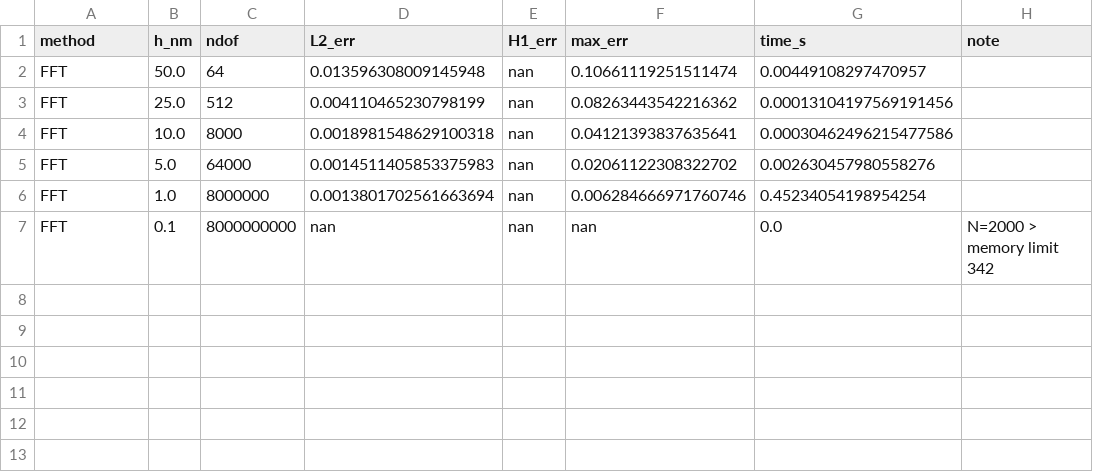
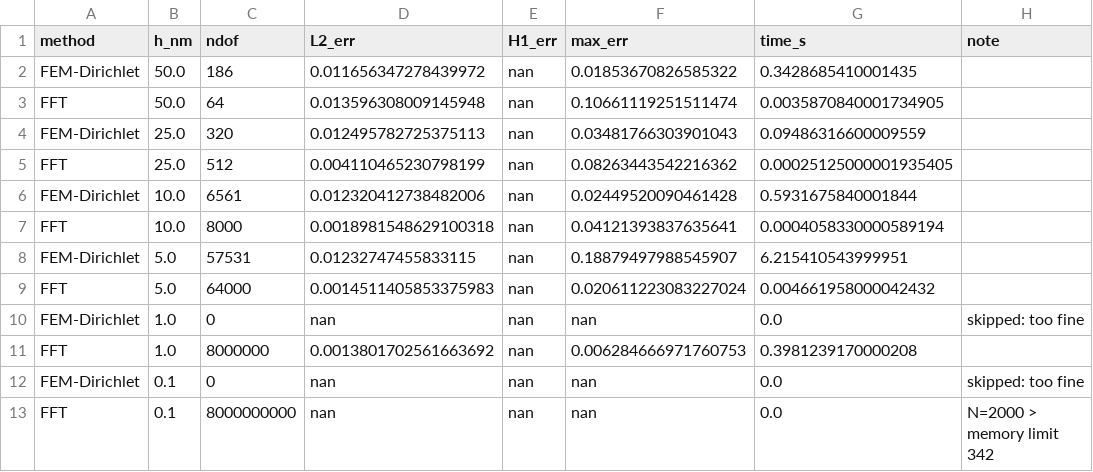
Before and after one commit to angelr4219/PoissonSolver, a CSV file: benchmark_results/comparison_results.csv, drawn as a sheet.

```diff
--- a/benchmark_results/comparison_results.csv
+++ b/benchmark_results/comparison_results.csv
@@ -1,7 +1,13 @@
 method,h_nm,ndof,L2_err,H1_err,max_err,time_s,note
-FFT,50.0,64,0.013596308009145948,nan,0.10661119251511474,0.00449108297470957,
-FFT,25.0,512,0.004110465230798199,nan,0.08263443542216362,0.00013104197569191456,
-FFT,10.0,8000,0.0018981548629100318,nan,0.04121393837635641,0.00030462496215477586,
-FFT,5.0,64000,0.0014511405853375983,nan,0.02061122308322702,0.002630457980558276,
-FFT,1.0,8000000,0.0013801702561663694,nan,0.006284666971760746,0.45234054198954254,
+FEM-Dirichlet,50.0,186,0.011656347278439972,nan,0.01853670826585322,0.3428685410001435,
+FFT,50.0,64,0.013596308009145948,nan,0.10661119251511474,0.0035870840001734905,
+FEM-Dirichlet,25.0,320,0.012495782725375113,nan,0.03481766303901043,0.09486316600009559,
+FFT,25.0,512,0.004110465230798199,nan,0.08263443542216362,0.00025125000001935405,
+FEM-Dirichlet,10.0,6561,0.012320412738482006,nan,0.02449520090461428,0.5931675840001844,
+FFT,10.0,8000,0.0018981548629100318,nan,0.04121393837635641,0.0004058330000589194,
+FEM-Dirichlet,5.0,57531,0.01232747455833115,nan,0.18879497988545907,6.215410543999951,
+FFT,5.0,64000,0.0014511405853375983,nan,0.020611223083227024,0.004661958000042432,
+FEM-Dirichlet,1.0,0,nan,nan,nan,0.0,skipped: too fine
+FFT,1.0,8000000,0.0013801702561663692,nan,0.006284666971760753,0.3981239170000208,
+FEM-Dirichlet,0.1,0,nan,nan,nan,0.0,skipped: too fine
 FFT,0.1,8000000000,nan,nan,nan,0.0,N=2000 > memory limit 342
```
Also changed, not shown: MASQUE-Comparison/outputs_trackA/master_metrics.csv, MASQUE-Comparison/outputs_trackA/trackA_nogate_sigma2e11_tet_h6/trackA_nogate_sigma2e11_tet_h6_metrics.csv, 5 other files.
